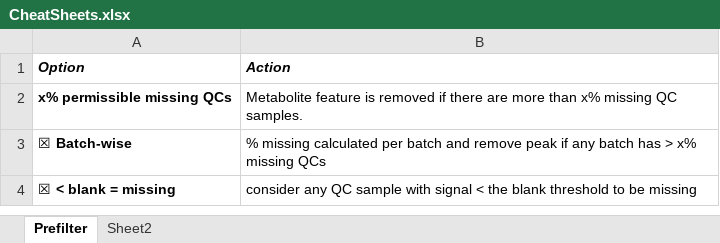
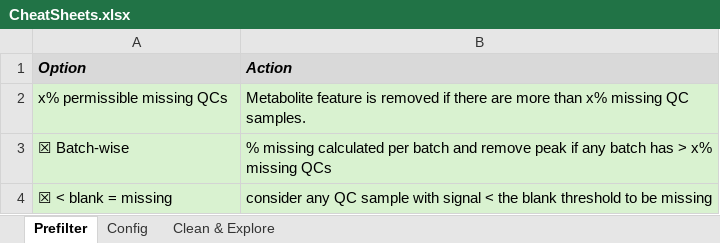
Before and after one commit to broadhurstdavid/QC-MXP, an Excel workbook: res/CheatSheets.xlsx, sheet Prefilter, drawn as a sheet; values as stored, in another font and other column widths than the file's, no borders; the diff names each change by its address in the sheet, - before the commit and + after, or states it on an @@ line.

```diff
--- a/res/CheatSheets.xlsx (sheet Prefilter)
+++ b/res/CheatSheets.xlsx (sheet Prefilter)
-sheet tab: Sheet2
+sheet tab: Config
+sheet tab: Clean & Explore
-A1:B1 fill: none
+A1:B1 fill: #D9D9D9
@@ A1:B4 text size: larger @@
-A2:B4 fill: none
+A2:B4 fill: #D9F2D0
-A2:A4 bold: on
+A2:A4 bold: off
```
Also changed, not shown: sheet Config, 7 other files.
